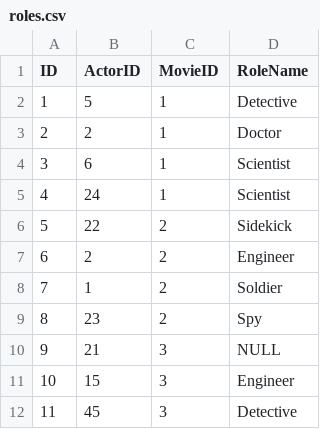
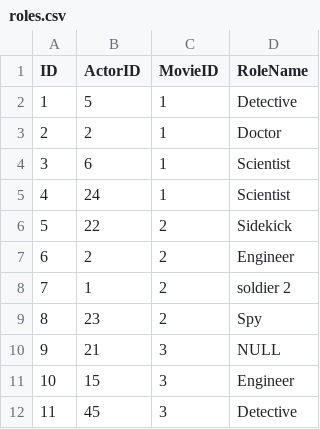
Before and after one commit to RadostinStAtanasov/Movie-Casting-Analyzer-Web-App, a CSV file: backend/data/roles.csv, drawn as a sheet; only a part is shown.

```diff
--- a/backend/data/roles.csv
+++ b/backend/data/roles.csv
@@ -7,3 +7,3 @@ ID,ActorID,MovieID,RoleName
 6,2,2,Engineer
-7,1,2,Soldier
+7,1,2,soldier 2
 8,23,2,Spy
```
Also changed, not shown: backend/data/actors.csv, backend/data/movies.csv, 9 other files.
